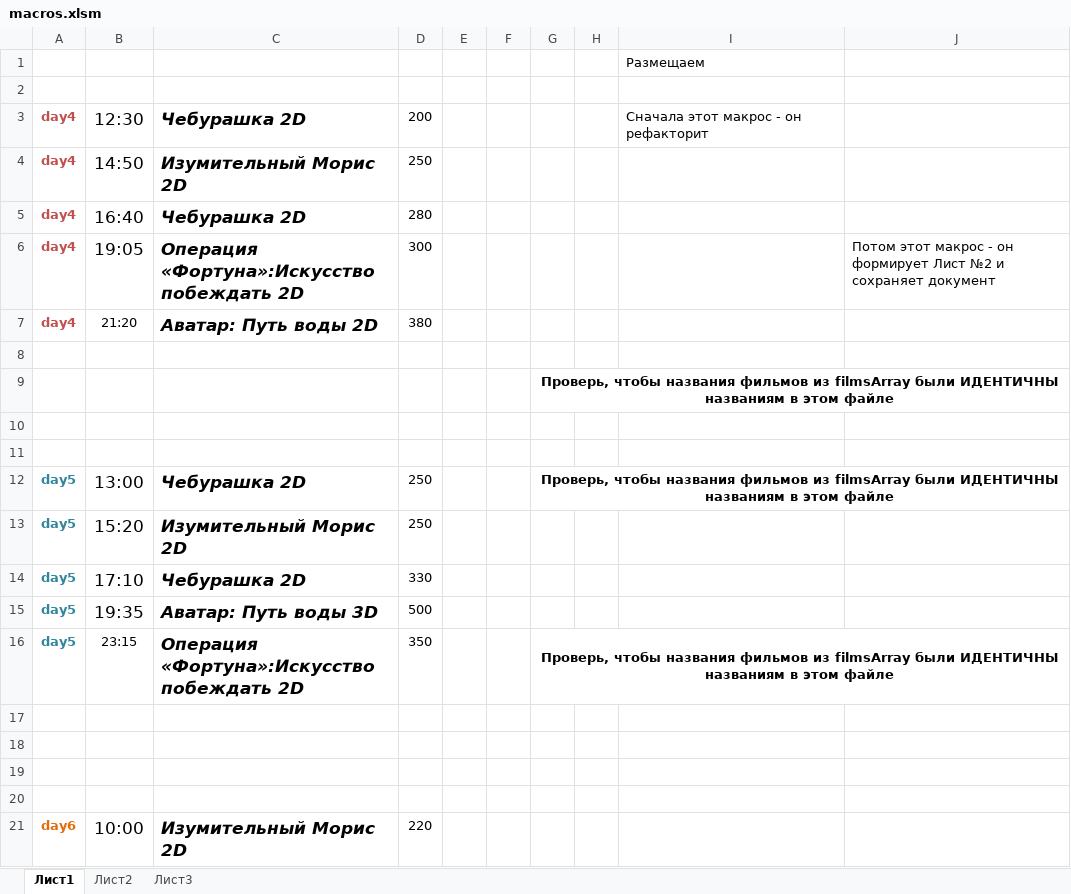
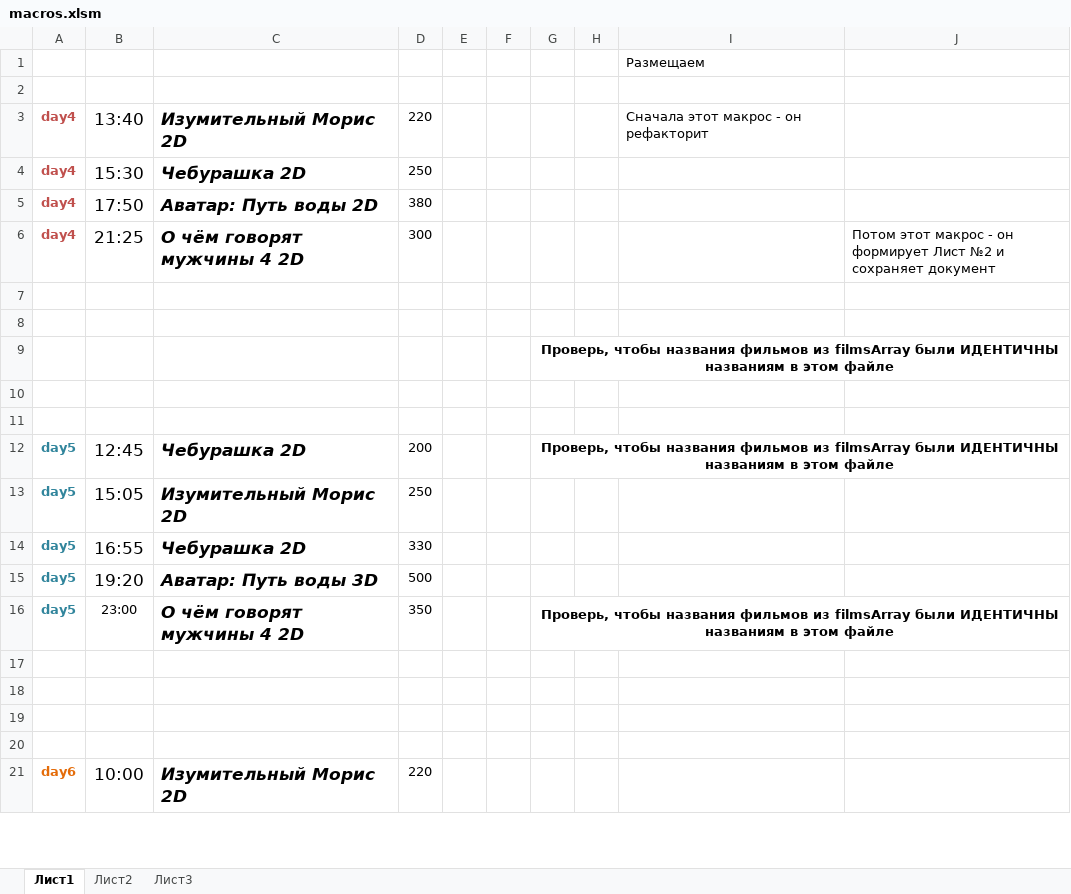
Before and after one commit to eg-bond/ReactSovremennic, an Excel workbook: ExternalScripts/Excel/macros.xlsm, sheet Лист1, drawn as a sheet; only a part is shown; values as stored, in another font and other column widths than the file's, no borders; charts and pictures not drawn; removed rows and columns are numbered as before the commit, all else as after; the diff covers the shown part only; the diff names each change by its address in the sheet, - before the commit and + after, or states it on an @@ line.

```diff
--- a/ExternalScripts/Excel/macros.xlsm (sheet Лист1)
+++ b/ExternalScripts/Excel/macros.xlsm (sheet Лист1)
-B3: 12:30
+B3: 13:40
-C3: Чебурашка 2D
+C3: Изумительный Морис 2D
-D3: 200
+D3: 220
-B4: 14:50
+B4: 15:30
-C4: Изумительный Морис 2D
+C4: Чебурашка 2D
-row 5: day4 | 16:40 | Чебурашка 2D | 280
-row 6: day4 | 19:05 | Операция «Фортуна»:Искусство побеждать 2D | 300 |  |  |  |  |  | Потом этот макрос - он формирует Лист №2 и сохраняет документ
-B5: 21:20
+B5: 17:50
@@ B5 text size: larger @@
+row 6: day4 | 21:25 | О чём говорят мужчины 4 2D | 300 |  |  |  |  |  | Потом этот макрос - он формирует Лист №2 и сохраняет документ
+row 7: (empty)
-B12: 13:00
+B12: 12:45
-D12: 250
+D12: 200
-B13: 15:20
+B13: 15:05
-B14: 17:10
+B14: 16:55
-B15: 19:35
+B15: 19:20
-B16: 23:15
+B16: 23:00
-C16: Операция «Фортуна»:Искусство побеждать 2D
+C16: О чём говорят мужчины 4 2D
```
Also changed, not shown: 1 added row, 1 removed row and 14 edited cells elsewhere in this sheet, sheet Лист2, 4 other files.
